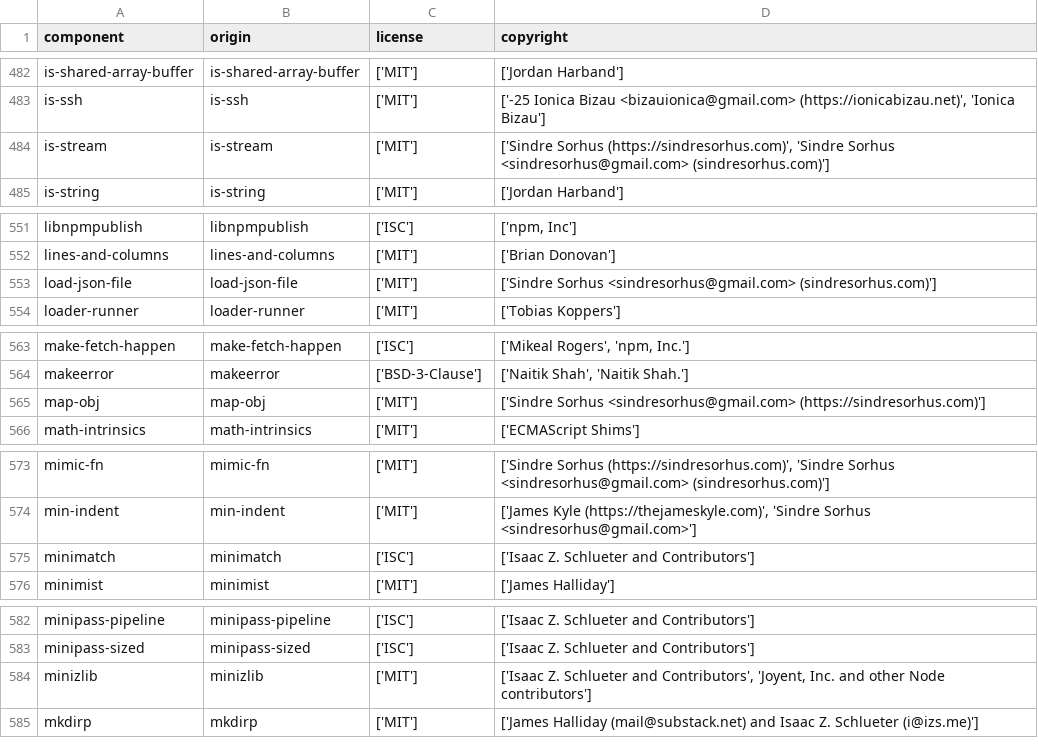
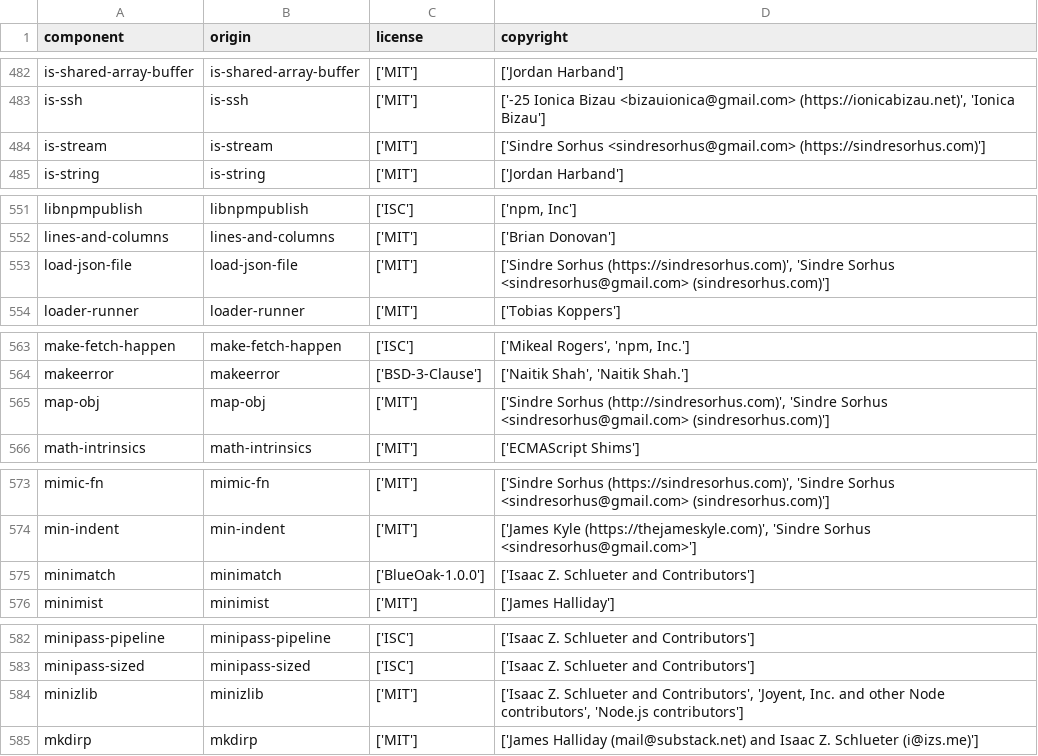
Before and after one commit to DataDog/openfeature-js-client, a CSV file: LICENSE-3rdparty.csv, drawn as a sheet; only a part is shown, gaps mark what is left out; the diff covers the shown part only.

Commit message:
docs: update contributing with guide to install dd-license-attribution (#96)
* docs: update contributing with guide to install dd-license-attribution

* fix: change license validation so that it only fails if expected licenses is greater than found licenses

```diff
--- a/LICENSE-3rdparty.csv
+++ b/LICENSE-3rdparty.csv
@@ -483,3 +483,3 @@
 "is-ssh","is-ssh","['MIT']","['-25 Ionica Bizau <bizauionica@gmail.com> (https://ionicabizau.net)', 'Ionica Bizau']"
-"is-stream","is-stream","['MIT']","['Sindre Sorhus (https://sindresorhus.com)', 'Sindre Sorhus <sindresorhus@gmail.com> (sindresorhus.com)']"
+"is-stream","is-stream","['MIT']","['Sindre Sorhus <sindresorhus@gmail.com> (https://sindresorhus.com)']"
 "is-string","is-string","['MIT']","['Jordan Harband']"
@@ -552,3 +552,3 @@
 "lines-and-columns","lines-and-columns","['MIT']","['Brian Donovan']"
-"load-json-file","load-json-file","['MIT']","['Sindre Sorhus <sindresorhus@gmail.com> (sindresorhus.com)']"
+"load-json-file","load-json-file","['MIT']","['Sindre Sorhus (https://sindresorhus.com)', 'Sindre Sorhus <sindresorhus@gmail.com> (sindresorhus.com)']"
 "loader-runner","loader-runner","['MIT']","['Tobias Koppers']"
@@ -564,3 +564,3 @@
 "makeerror","makeerror","['BSD-3-Clause']","['Naitik Shah', 'Naitik Shah.']"
-"map-obj","map-obj","['MIT']","['Sindre Sorhus <sindresorhus@gmail.com> (https://sindresorhus.com)']"
+"map-obj","map-obj","['MIT']","['Sindre Sorhus (http://sindresorhus.com)', 'Sindre Sorhus <sindresorhus@gmail.com> (sindresorhus.com)']"
 "math-intrinsics","math-intrinsics","['MIT']","['ECMAScript Shims']"
@@ -574,3 +574,3 @@
 "min-indent","min-indent","['MIT']","['James Kyle (https://thejameskyle.com)', 'Sindre Sorhus <sindresorhus@gmail.com>']"
-"minimatch","minimatch","['ISC']","['Isaac Z. Schlueter and Contributors']"
+"minimatch","minimatch","['BlueOak-1.0.0']","['Isaac Z. Schlueter and Contributors']"
 "minimist","minimist","['MIT']","['James Halliday']"
@@ -583,3 +583,3 @@
 "minipass-sized","minipass-sized","['ISC']","['Isaac Z. Schlueter and Contributors']"
-"minizlib","minizlib","['MIT']","['Isaac Z. Schlueter and Contributors', 'Joyent, Inc. and other Node contributors']"
+"minizlib","minizlib","['MIT']","['Isaac Z. Schlueter and Contributors', 'Joyent, Inc. and other Node contributors', 'Node.js contributors']"
 "mkdirp","mkdirp","['MIT']","['James Halliday (mail@substack.net) and Isaac Z. Schlueter (i@izs.me)']"
```
Also changed, not shown: 21 edited cells elsewhere in this file, 2 other files.
